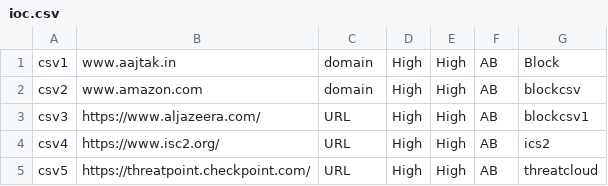
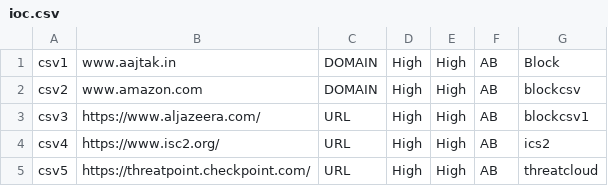
Before and after one commit to akhrd/akhrd.github.io, a CSV file: ioc.csv, drawn as a sheet.

Commit message:
Update ioc.csv

```diff
--- a/ioc.csv
+++ b/ioc.csv
@@ -1,3 +1,3 @@
-csv1,www.aajtak.in,domain,High,High,AB,Block
-csv2,www.amazon.com,domain,High,High,AB,blockcsv
+csv1,www.aajtak.in,DOMAIN,High,High,AB,Block
+csv2,www.amazon.com,DOMAIN,High,High,AB,blockcsv
 csv3,https://www.aljazeera.com/,URL,High,High,AB,blockcsv1
```
